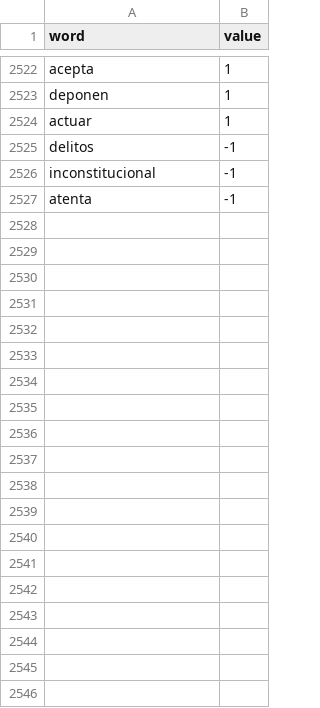
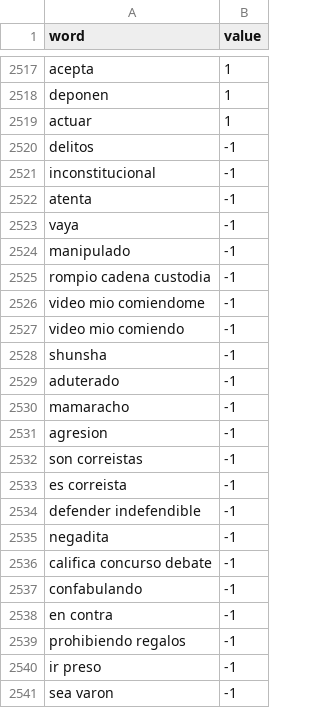
Before and after one commit to iwiaCorp/SATrends, a CSV file: lexico_ec_custom.csv, drawn as a sheet; only a part is shown, gaps mark what is left out; the diff covers the shown part only.

```diff
--- a/lexico_ec_custom.csv
+++ b/lexico_ec_custom.csv
@@ -2527 +2522,20 @@ inconstitucional,-1
 atenta,-1
+vaya,-1
+manipulado,-1
+rompio cadena custodia,-1
+video mio comiendome,-1
+video mio comiendo,-1
+shunsha,-1
+aduterado,-1
+mamaracho,-1
+agresion,-1
+son correistas,-1
+es correista,-1
+defender indefendible,-1
+negadita,-1
+califica concurso debate,-1
+confabulando,-1
+en contra,-1
+prohibiendo regalos,-1
+ir preso,-1
+sea varon,-1
```
Also changed, not shown: 19 added rows and 6 removed rows elsewhere in this file, 2 other files.
